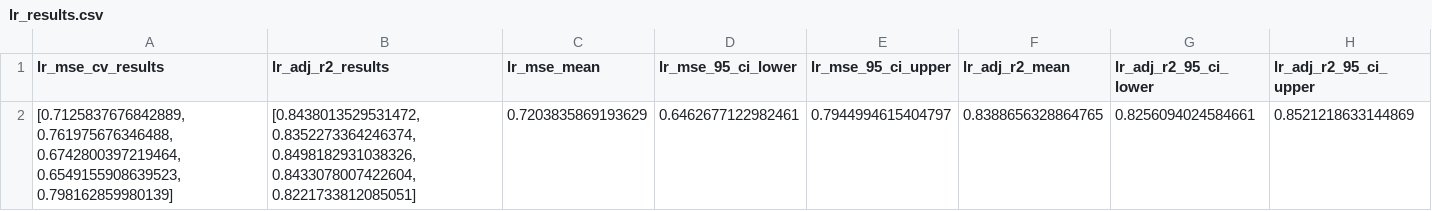
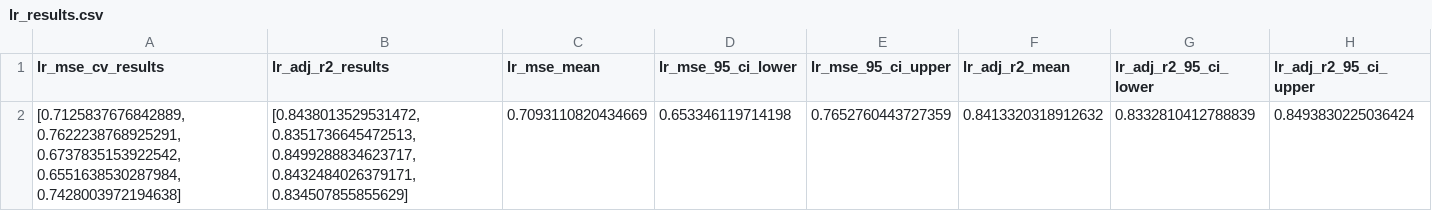
Before and after one commit to wnet500/blood_quan_prediction, a CSV file: output/gridsearch_results/lr_results.csv, drawn as a sheet; removed rows and columns are numbered as before the commit, all else as after; the diff names each change by its address in the sheet, - before the commit and + after, or states it on an @@ line.

```diff
--- a/output/gridsearch_results/lr_results.csv
+++ b/output/gridsearch_results/lr_results.csv
-row 2: [0.7125837676842889, 0.761975676346488, 0.6742800397219464, 0.6549155908639523, 0.798162859980139] | [0.8438013529531472, 0.8352273364246374, 0.8498182931038326, 0.8433078007422604, 0.8221733812085051] | 0.7203835869193629 | 0.6462677122982461 | 0.7944994615404797 | 0.8388656328864765 | 0.8256094024584661 | 0.8521218633144869
+row 2: [0.7125837676842889, 0.7622238768925291, 0.6737835153922542, 0.6551638530287984, 0.7428003972194638] | [0.8438013529531472, 0.8351736645472513, 0.8499288834623717, 0.8432484026379171, 0.834507855855629] | 0.7093110820434669 | 0.653346119714198 | 0.7652760443727359 | 0.8413320318912632 | 0.8332810412788839 | 0.8493830225036424
```
Also changed, not shown: 6 other files.
